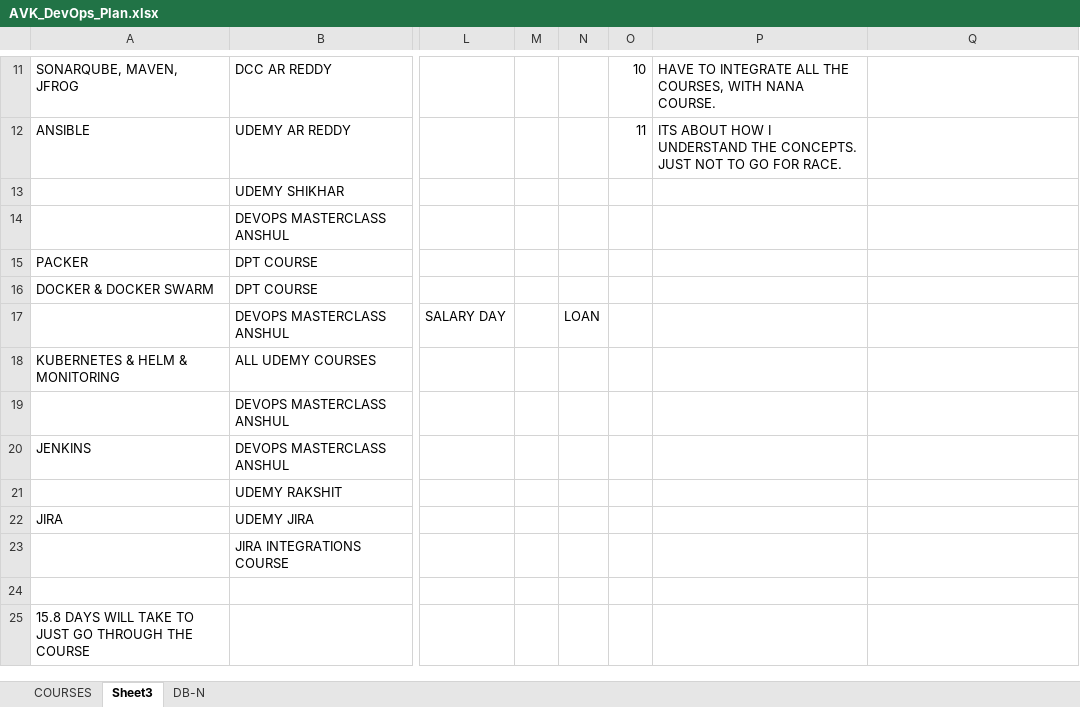
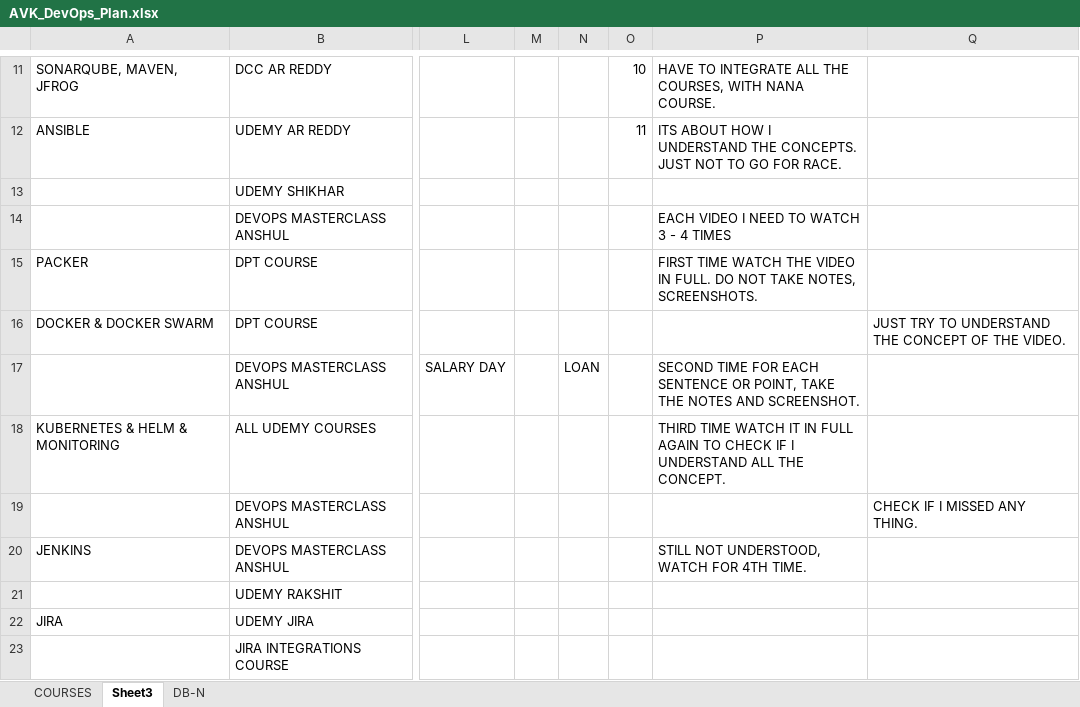
Before and after one commit to avardhineni/DevOps-Projects, an Excel workbook: AVK_DevOps_Plan.xlsx, sheet Sheet3, drawn as a sheet; only a part is shown, gaps mark what is left out; the shorter side is filled out with more unchanged rows; values as stored, in another font and other column widths than the file's, no borders; the diff names each change by its address in the sheet, - before the commit and + after, or states it on an @@ line.

```diff
--- a/AVK_DevOps_Plan.xlsx (sheet Sheet3)
+++ b/AVK_DevOps_Plan.xlsx (sheet Sheet3)
-P14: (empty)
+P14: EACH VIDEO I NEED TO WATCH 3 - 4 TIMES
-P15: (empty)
+P15: FIRST TIME WATCH THE VIDEO IN FULL. DO NOT TAKE NOTES, SCREENSHOTS.
-Q16: (empty)
+Q16: JUST TRY TO UNDERSTAND THE CONCEPT OF THE VIDEO.
-P17: (empty)
+P17: SECOND TIME FOR EACH SENTENCE OR POINT, TAKE THE NOTES AND SCREENSHOT.
-P18: (empty)
+P18: THIRD TIME WATCH IT IN FULL AGAIN TO CHECK IF I UNDERSTAND ALL THE CONCEPT.
-Q19: (empty)
+Q19: CHECK IF I MISSED ANY THING.
-P20: (empty)
+P20: STILL NOT UNDERSTOOD, WATCH FOR 4TH TIME.
```
Also changed, not shown: sheet DB-N, 1 other file.
